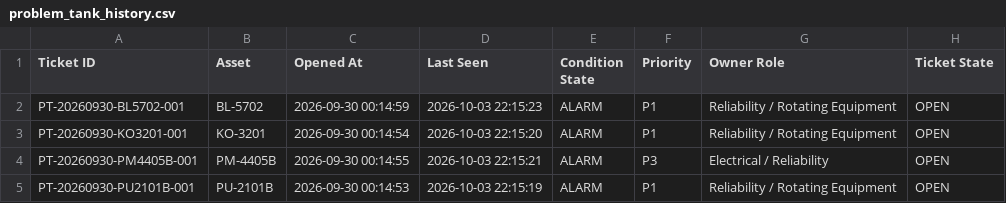
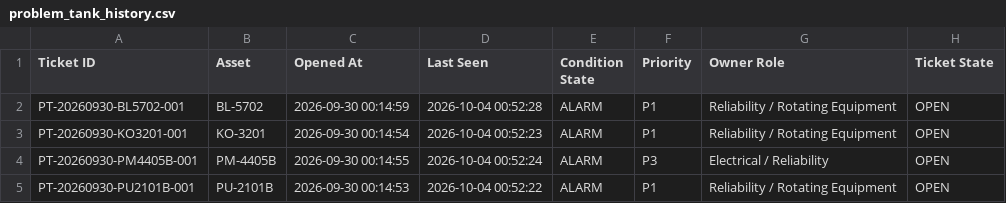
Before and after one commit to ninooow/Cali-INI, a CSV file: dashboard_output_v10_10/problem_tank_history.csv, drawn as a sheet; only a part is shown; the diff names each change by its address in the sheet, - before the commit and + after, or states it on an @@ line.

```diff
--- a/dashboard_output_v10_10/problem_tank_history.csv
+++ b/dashboard_output_v10_10/problem_tank_history.csv
-D2 (Last Seen): 2026-10-03 22:15:23
+D2 (Last Seen): 2026-10-04 00:52:28
-D3 (Last Seen): 2026-10-03 22:15:20
+D3 (Last Seen): 2026-10-04 00:52:23
-D4 (Last Seen): 2026-10-03 22:15:21
+D4 (Last Seen): 2026-10-04 00:52:24
-D5 (Last Seen): 2026-10-03 22:15:19
+D5 (Last Seen): 2026-10-04 00:52:22
```
Also changed, not shown: 1 other file.
